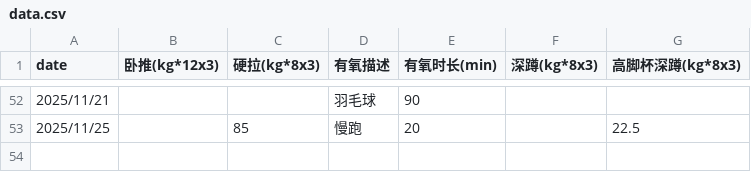
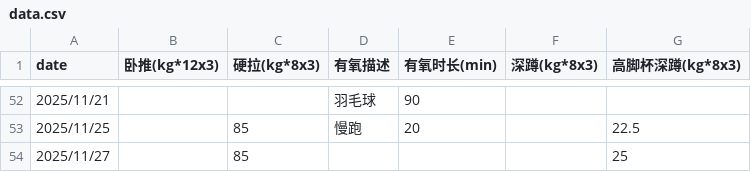
Before and after one commit to RaDsZ2z/sports, a CSV file: data.csv, drawn as a sheet; only a part is shown, gaps mark what is left out; the diff names each change by its address in the sheet, - before the commit and + after, or states it on an @@ line.

```diff
--- a/data.csv
+++ b/data.csv
+row 54: 2025/11/27 |  | 85 |  |  |  | 25
```
Also changed, not shown: 1 other file.
